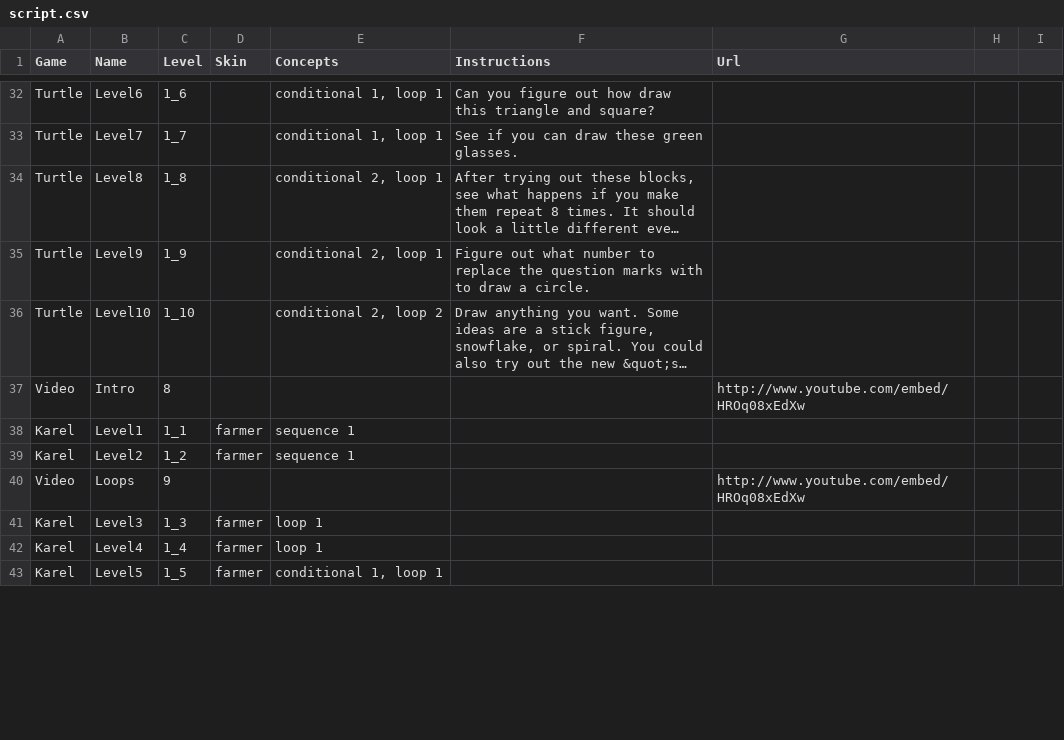
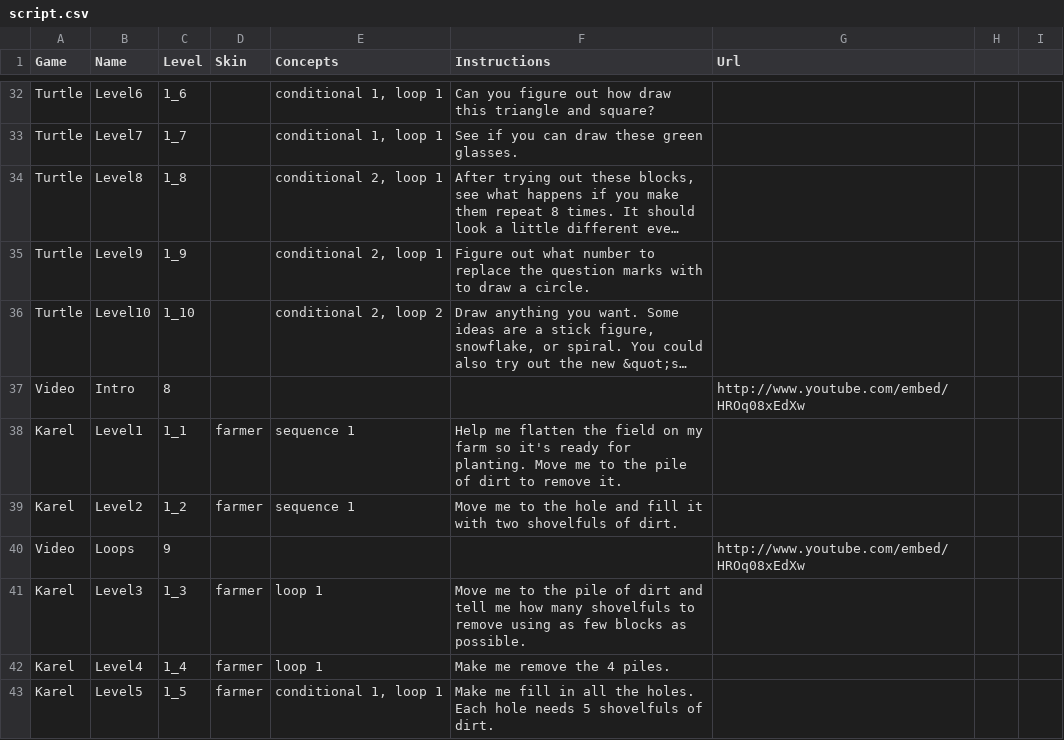
Before and after one commit to tobyk100/dashboard, a CSV file: config/script.csv, drawn as a sheet; only a part is shown, gaps mark what is left out; long unchanged cells end in …; the diff covers the shown part only; the diff names each change by its address in the sheet, - before the commit and + after, or states it on an @@ line.

Commit message:
Added Karel instructions, and two missing levels of Karel 1_10, 2_10.

```diff
--- a/config/script.csv
+++ b/config/script.csv
-F38 (Instructions): (empty)
+F38 (Instructions): Help me flatten the field on my farm so it's ready for planting. Move me to the pile of dirt to remove it.
-F39 (Instructions): (empty)
+F39 (Instructions): Move me to the hole and fill it with two shovelfuls of dirt.
-F41 (Instructions): (empty)
+F41 (Instructions): Move me to the pile of dirt and tell me how many shovelfuls to remove using as few blocks as possible.
-F42 (Instructions): (empty)
+F42 (Instructions): Make me remove the 4 piles.
-F43 (Instructions): (empty)
+F43 (Instructions): Make me fill in all the holes. Each hole needs 5 shovelfuls of dirt.
```
Also changed, not shown: 2 added rows and 15 edited cells elsewhere in this file.
